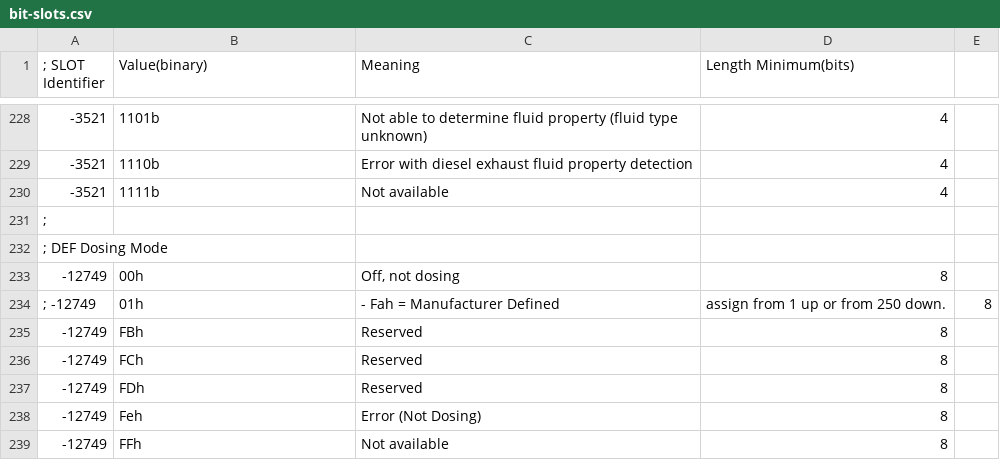
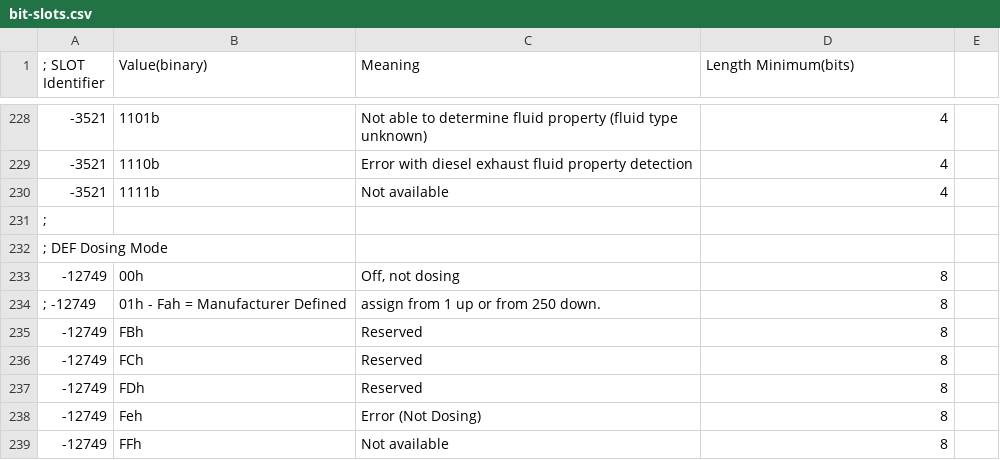
Before and after one commit to Equipment-and-Tool-Institute/j1939-84, a CSV file: src/org/etools/j1939tools/resources/bit-slots.csv, drawn as a sheet; only a part is shown, gaps mark what is left out; removed rows and columns are numbered as before the commit, all else as after; the diff names each change by its address in the sheet, - before the commit and + after, or states it on an @@ line.

Commit message:
more

```diff
--- a/src/org/etools/j1939tools/resources/bit-slots.csv
+++ b/src/org/etools/j1939tools/resources/bit-slots.csv
-row 234: ; -12749 | 01h | - Fah = Manufacturer Defined | assign from 1 up or from 250 down. | 8
+row 234: ; -12749 | 01h - Fah = Manufacturer Defined | assign from 1 up or from 250 down. | 8
```
